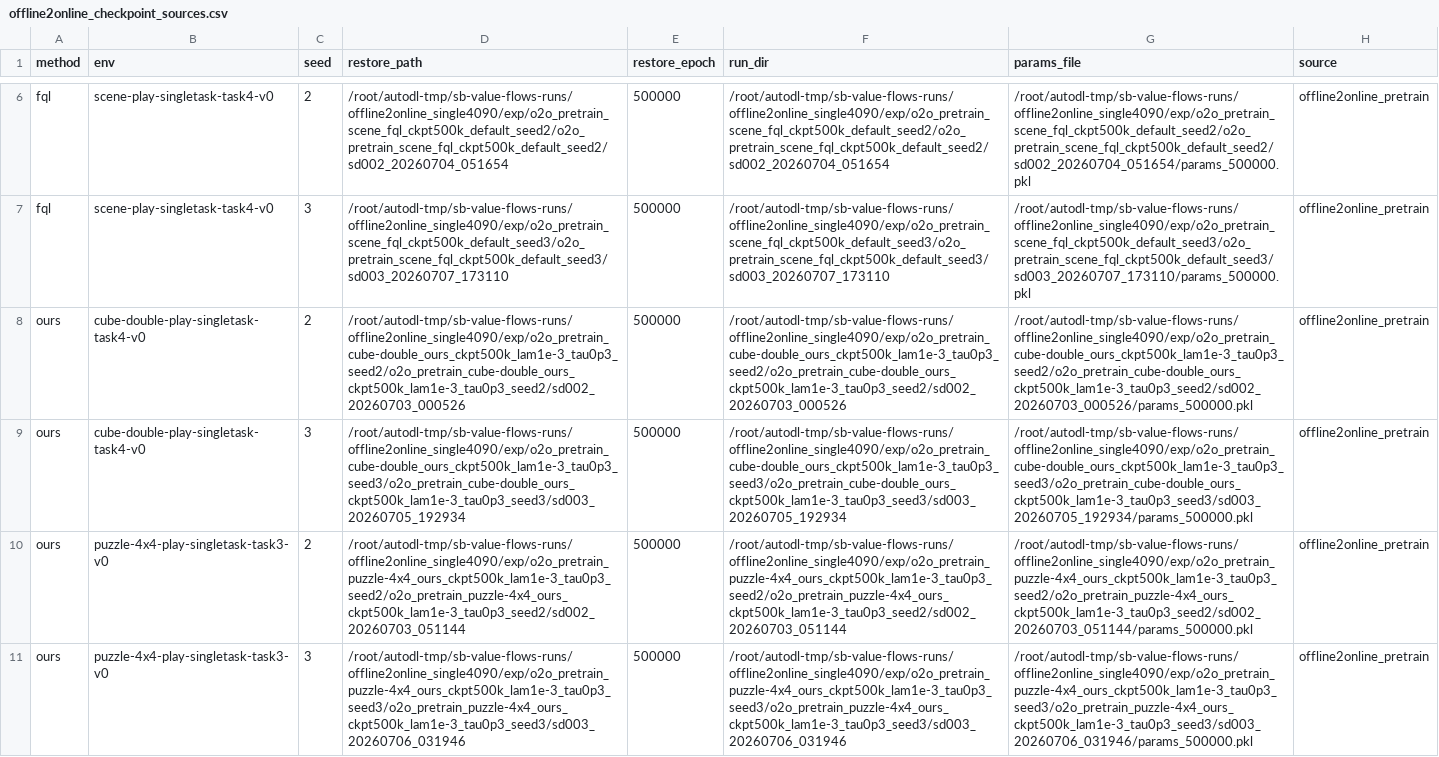
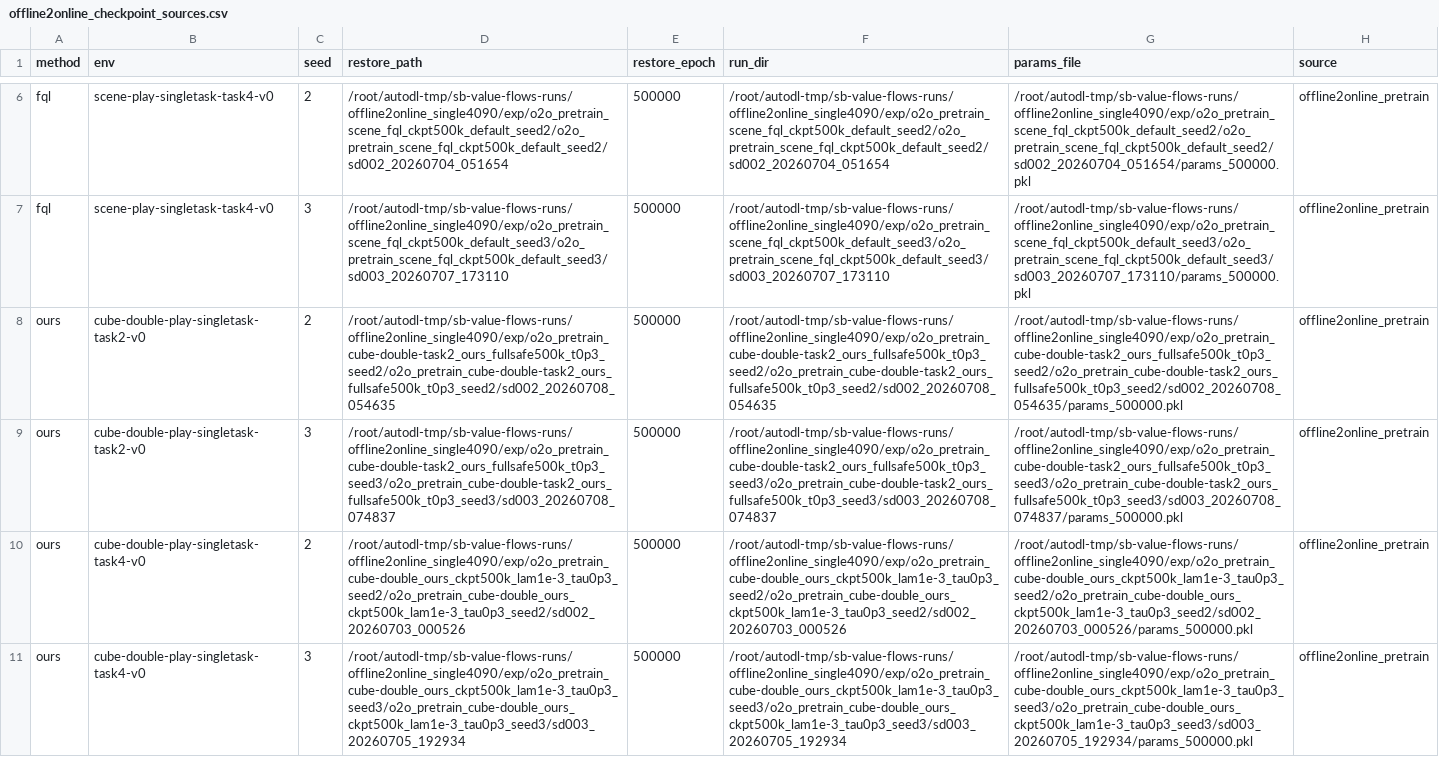
Before and after one commit to lzqw/sb-value-flows, a CSV file: results/offline2online_checkpoint_sources.csv, drawn as a sheet; only a part is shown, gaps mark what is left out; the shorter side is filled out with more unchanged rows; the diff names each change by its address in the sheet, - before the commit and + after, or states it on an @@ line.

Commit message:
Complete offline-to-online single4090 curves

```diff
--- a/results/offline2online_checkpoint_sources.csv
+++ b/results/offline2online_checkpoint_sources.csv
+row 8: ours | cube-double-play-singletask-task2-v0 | 2 | /root/autodl-tmp/sb-value-flows-runs/offline2online_single4090/exp/o2o_pretrain_cube-double-task2_ours_fullsafe500k_t0p3_seed2/o2o_pretrain_cube-double-task2_ours_fullsafe500k_t0p3_seed2/sd002_20260708_054635 | 500000 | /root/autodl-tmp/sb-value-flows-runs/offline2online_single4090/exp/o2o_pretrain_cube-double-task2_ours_fullsafe500k_t0p3_seed2/o2o_pretrain_cube-double-task2_ours_fullsafe500k_t0p3_seed2/sd002_20260708_054635 | /root/autodl-tmp/sb-value-flows-runs/offline2online_single4090/exp/o2o_pretrain_cube-double-task2_ours_fullsafe500k_t0p3_seed2/o2o_pretrain_cube-double-task2_ours_fullsafe500k_t0p3_seed2/sd002_20260708_054635/params_500000.pkl | offline2online_pretrain
+row 9: ours | cube-double-play-singletask-task2-v0 | 3 | /root/autodl-tmp/sb-value-flows-runs/offline2online_single4090/exp/o2o_pretrain_cube-double-task2_ours_fullsafe500k_t0p3_seed3/o2o_pretrain_cube-double-task2_ours_fullsafe500k_t0p3_seed3/sd003_20260708_074837 | 500000 | /root/autodl-tmp/sb-value-flows-runs/offline2online_single4090/exp/o2o_pretrain_cube-double-task2_ours_fullsafe500k_t0p3_seed3/o2o_pretrain_cube-double-task2_ours_fullsafe500k_t0p3_seed3/sd003_20260708_074837 | /root/autodl-tmp/sb-value-flows-runs/offline2online_single4090/exp/o2o_pretrain_cube-double-task2_ours_fullsafe500k_t0p3_seed3/o2o_pretrain_cube-double-task2_ours_fullsafe500k_t0p3_seed3/sd003_20260708_074837/params_500000.pkl | offline2online_pretrain
```
Also changed, not shown: 16 other files.
